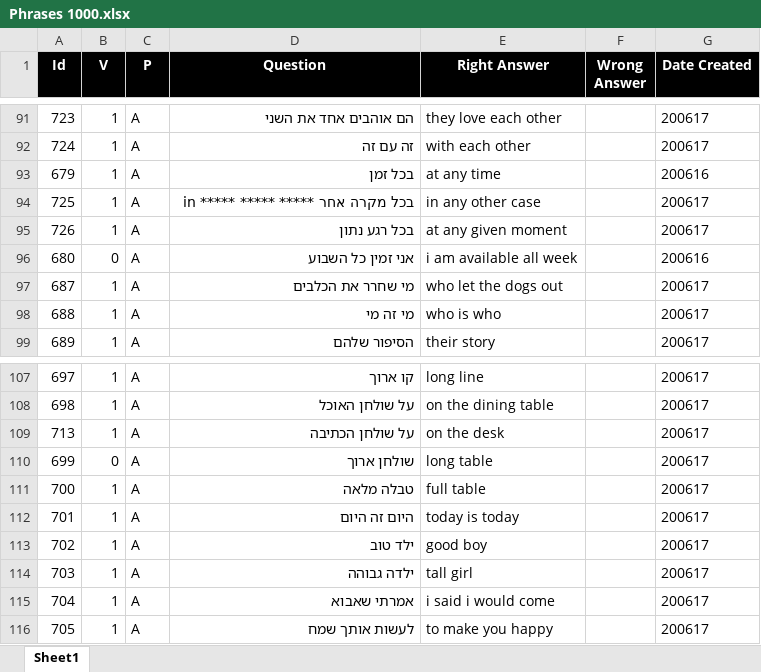
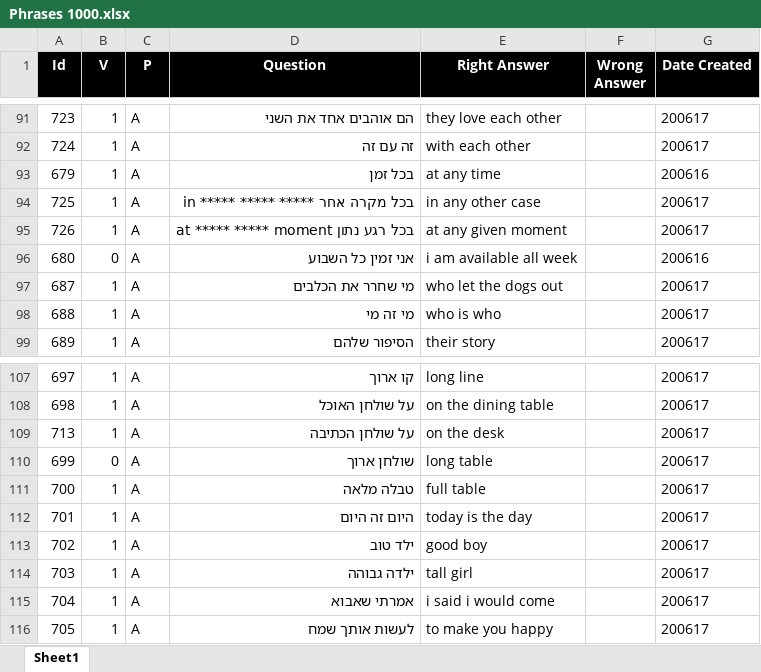
Before and after one commit to valdas1966/myq, an Excel workbook: Questions/English/Phrases 1000.xlsx, sheet Sheet1, drawn as a sheet; only a part is shown, gaps mark what is left out; values as stored, in another font and other column widths than the file's, no borders; conditional formats not drawn; the diff covers the shown part only; the diff names each change by its address in the sheet, - before the commit and + after, or states it on an @@ line.

```diff
--- a/Questions/English/Phrases 1000.xlsx (sheet Sheet1)
+++ b/Questions/English/Phrases 1000.xlsx (sheet Sheet1)
-D95 (Question): בכל רגע נתון
+D95 (Question): בכל רגע נתון at ***** ***** moment
-E112 (Right Answer): today is today
+E112 (Right Answer): today is the day
```
Also changed, not shown: 25 added rows elsewhere in this sheet, Questions/English/Mathematics.xlsx, Questions/English/Popular 1000.xlsx, 48 other files.
